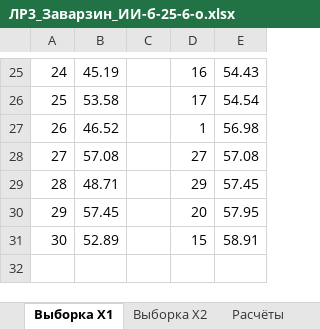
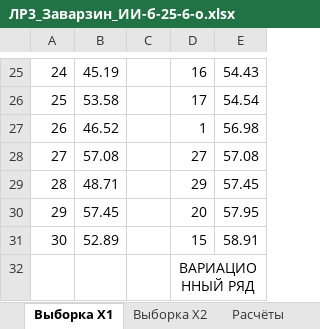
Before and after one commit to theyodel/SevSU, an Excel workbook: 2_Course/3_Term/Math_Statistics/lab_03/ЛР3_Заварзин_ИИ-б-25-6-о.xlsx, sheet Выборка X1, drawn as a sheet; only a part is shown, gaps mark what is left out; values as stored, in another font and other column widths than the file's, no borders; the diff names each change by its address in the sheet, - before the commit and + after, or states it on an @@ line.

```diff
--- a/2_Course/3_Term/Math_Statistics/lab_03/ЛР3_Заварзин_ИИ-б-25-6-о.xlsx (sheet Выборка X1)
+++ b/2_Course/3_Term/Math_Statistics/lab_03/ЛР3_Заварзин_ИИ-б-25-6-о.xlsx (sheet Выборка X1)
+row 32:  |  |  | ВАРИАЦИОННЫЙ РЯД
```
Also changed, not shown: sheet Расчёты, sheet Выборка X2, 1 other file.
